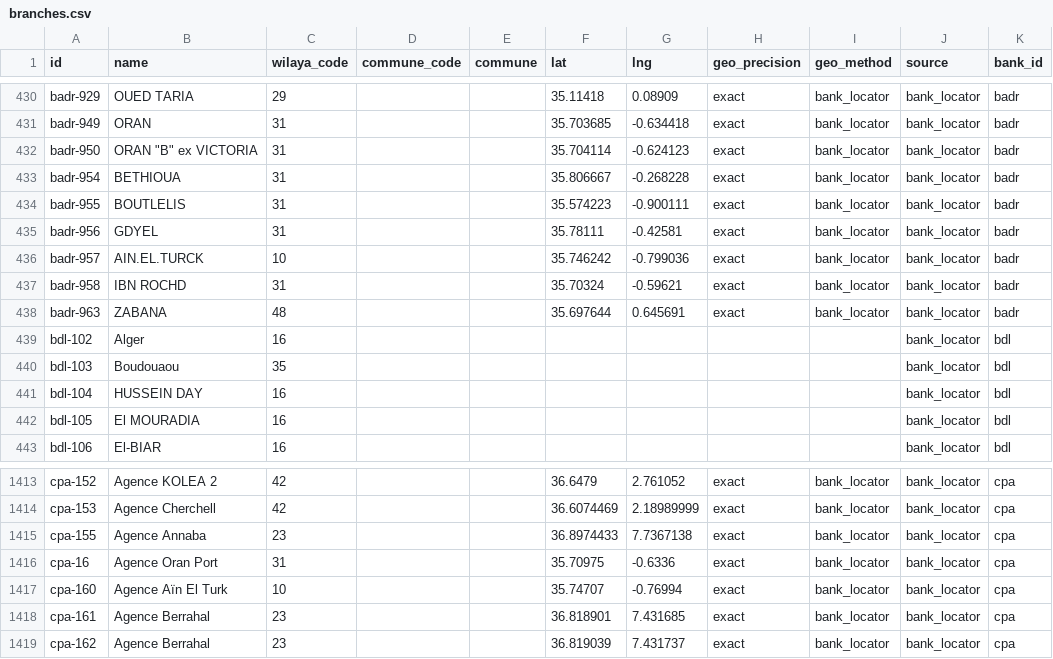
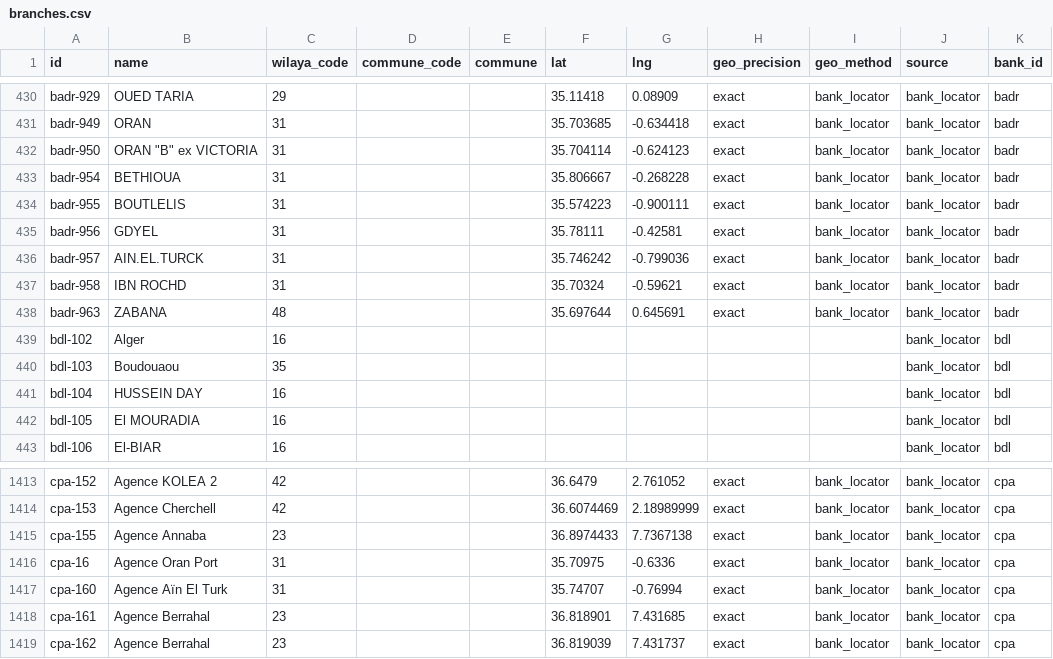
Before and after one commit to yasserstudio/geoalgeria, a CSV file: packages/banques/data/csv/branches.csv, drawn as a sheet; only a part is shown, gaps mark what is left out; the diff names each change by its address in the sheet, - before the commit and + after, or states it on an @@ line.

Commit message:
fix(data-v2): resolve 11 boundary mislinks across 5 packages
Every one of the 11 non-adjacent mislinks was a wrong wilaya LABEL over a
correct coordinate (verified against the source point, the OSM/Wikidata refs,
and the boundary polygons) — none was a bad coordinate. Each is rescoped to the
wilaya its point falls in; public ids are preserved. Fixes are at the source of
truth so regeneration holds.

culture (nearest-commune snapped 4 deep-desert protected sites to Tabelbala/
Béchar — the only commune centroid for 200-390 km, and Béchar borders neither
Adrar nor Tindouf; source patrimoine files all 4 under Tindouf). DESERT_FIX
pins them by patrimoine node id; commune left unresolved; ids held via
carryOverIds:
  08-bcp-01 El Merrat        08→01 (Adrar)
  08-bcp-02 Hassi Khebi      08→37 (Tindouf)
  08-bcp-03 Kediet El Ghnem  08→37
  08-bcp-06 Naouamer         08→37

ferroviaire (same nearest-commune snap): Gare de Hassi Khebi, verified via
Wikidata Q138457269 point, pinned to Tindouf post-id so id "08-016" holds:
  08-016 Gare de Hassi Khebi 08→37 (Tindouf), commune cleared

emploi (upstream ANEM filed two Bordj Bou Arreridj agencies under Illizi's
wilaya_id; coords correct at ~36°N). Name-keyed correction added to fetch and
replayed offline (ANEM is live-only); ids "33-05"/"33-06" held:
  33-05 ALEM MANSOURAH     33→34 (Bordj Bou Arreridj)
  33-06 ALEM BORDJ GHEDIR  33→34

banques (committed wilaya 10 was stale — a fresh fetch derives 31 from the
coords). Corrected in branches.json, rebuilt:
  badr-957 AIN.EL.TURCK    10→31 (Oran)
  cpa-160  Aïn El Turk     10→31

tourisme (no generator — data files edited, mirrors re-emitted via writer):
  historic-312       Bordj Flye Sainte Marie 08→01 (Adrar)
  thermal-spring-232 DJERABAA (commune Soumaa) 15→28 (M'sila)

commune becomes nullable in the culture/ferroviaire .d.ts (unresolved on the
desert points). pnpm validate green: all 5 packages at 0 non-adjacent mislinks
(formation-professionnelle stays at its pinned 37); 116 tests pass.

```diff
--- a/packages/banques/data/csv/branches.csv
+++ b/packages/banques/data/csv/branches.csv
-C436 (wilaya_code): 10
+C436 (wilaya_code): 31
-C1417 (wilaya_code): 10
+C1417 (wilaya_code): 31
```
Also changed, not shown: packages/culture/data/csv/culture.csv, packages/emploi/data/csv/alem.csv, 20 other files.
